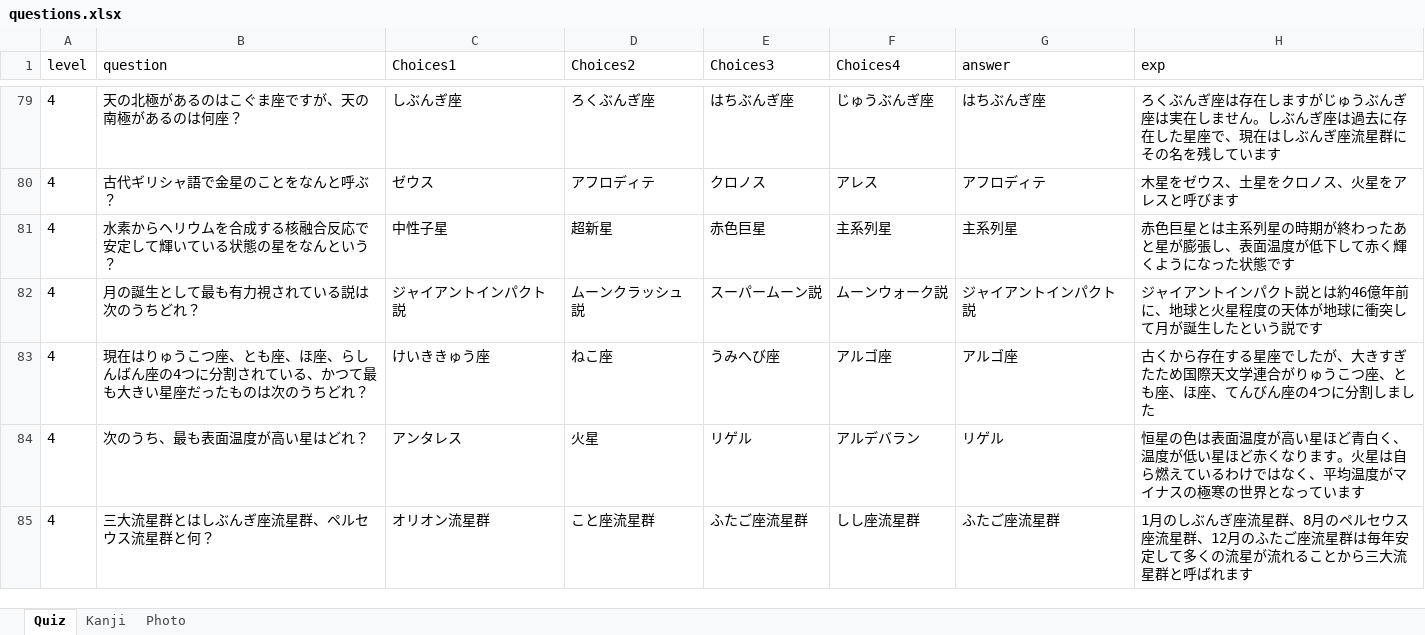
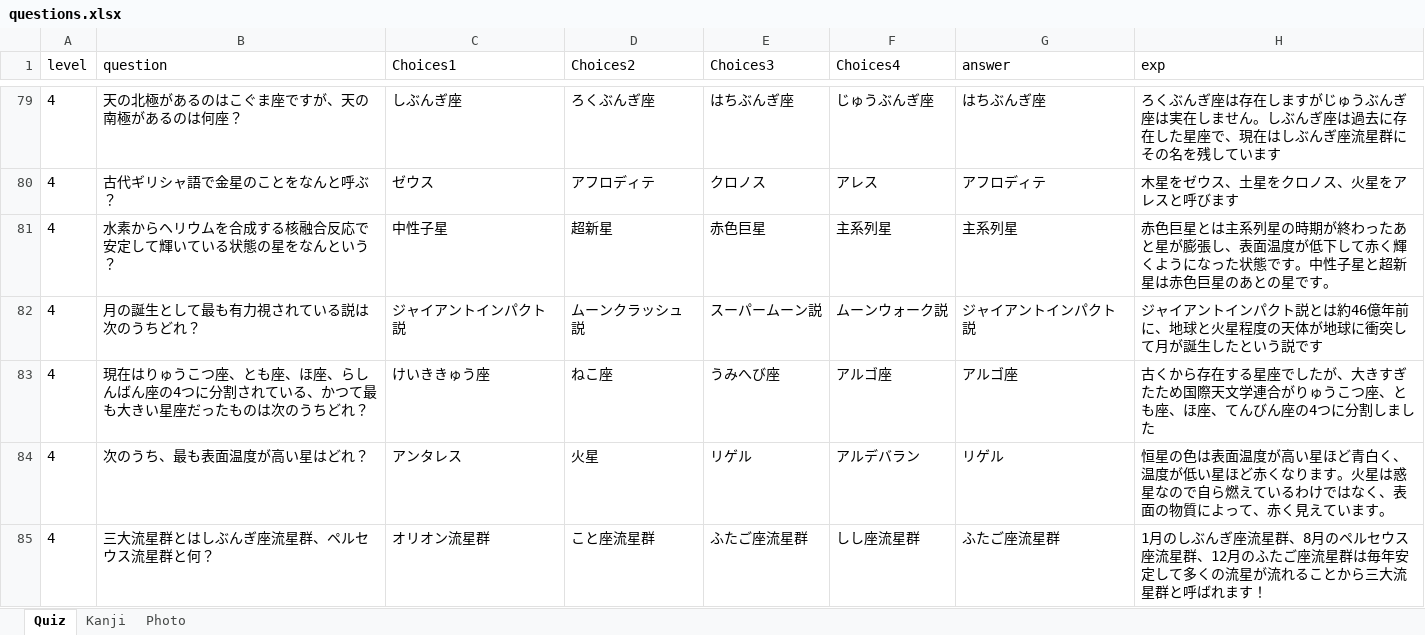
Before and after one commit to tenmonquiz/Quiz, an Excel workbook: timeshock/data/questions.xlsx, sheet Quiz, drawn as a sheet; only a part is shown, gaps mark what is left out; values as stored, in another font and other column widths than the file's, no borders; the diff covers the shown part only; the diff names each change by its address in the sheet, - before the commit and + after, or states it on an @@ line.

```diff
--- a/timeshock/data/questions.xlsx (sheet Quiz)
+++ b/timeshock/data/questions.xlsx (sheet Quiz)
-H81 (exp): …状態です
+H81 (exp): …状態です。中性子星と超新星は赤色巨星のあとの星です。
-H84 (exp): …。火星は自ら燃えているわけではなく、平均温度がマイナスの極寒の世界となっています
+H84 (exp): …。火星は惑星なので自ら燃えているわけではなく、表面の物質によって、赤く見えています。
-H85 (exp): …ばれます
+H85 (exp): …ばれます！
```
Also changed, not shown: 1 added row and 30 edited cells elsewhere in this sheet, sheet Photo, sheet Kanji, 10 other files.
